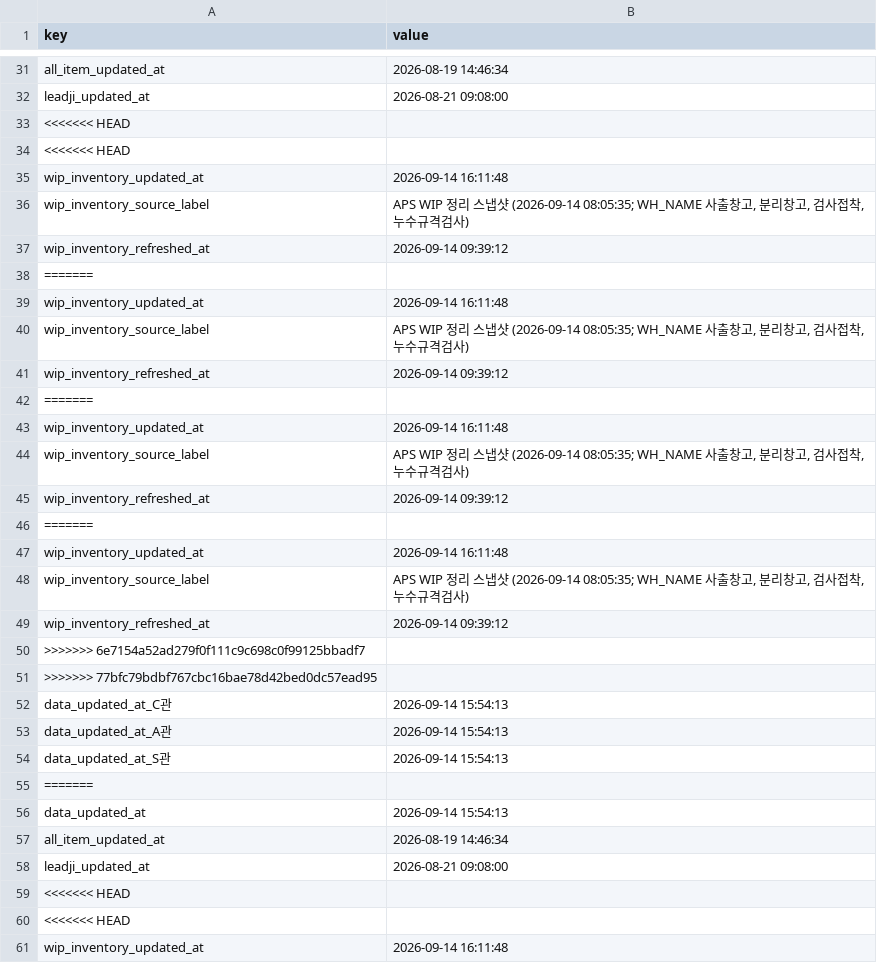
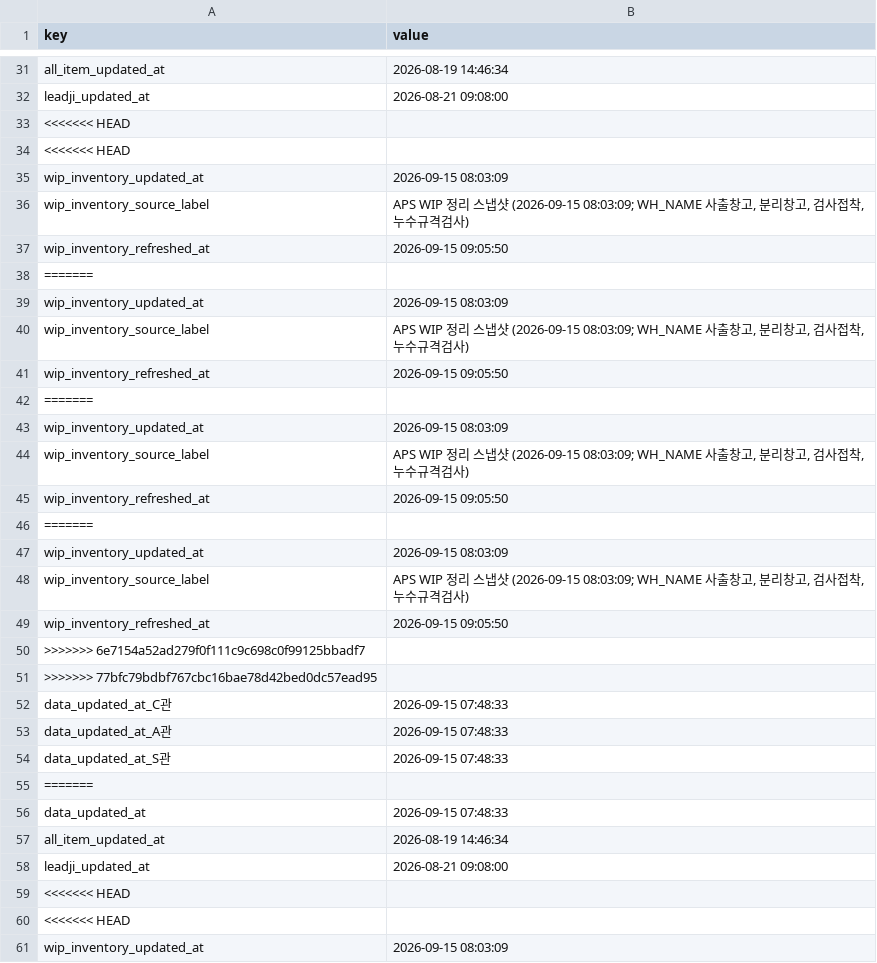
Before and after one commit to 113090ab-creator/INTEROJO, a CSV file: cloud_snapshots/snapshot_meta.csv, drawn as a sheet; only a part is shown, gaps mark what is left out; the diff covers the shown part only.

```diff
--- a/cloud_snapshots/snapshot_meta.csv
+++ b/cloud_snapshots/snapshot_meta.csv
@@ -34,24 +34,24 @@ leadji_updated_at,2026-08-21 09:08:00
 <<<<<<< HEAD,
-wip_inventory_updated_at,2026-09-14 16:11:48
-wip_inventory_source_label,"APS WIP 정리 스냅샷 (2026-09-14 08:05:35; WH_NAME 사출창고, 분리창고, 검사접착, 누수규격검사)"
-wip_inventory_refreshed_at,2026-09-14 09:39:12
+wip_inventory_updated_at,2026-09-15 08:03:09
+wip_inventory_source_label,"APS WIP 정리 스냅샷 (2026-09-15 08:03:09; WH_NAME 사출창고, 분리창고, 검사접착, 누수규격검사)"
+wip_inventory_refreshed_at,2026-09-15 09:05:50
 =======,
-wip_inventory_updated_at,2026-09-14 16:11:48
-wip_inventory_source_label,"APS WIP 정리 스냅샷 (2026-09-14 08:05:35; WH_NAME 사출창고, 분리창고, 검사접착, 누수규격검사)"
-wip_inventory_refreshed_at,2026-09-14 09:39:12
+wip_inventory_updated_at,2026-09-15 08:03:09
+wip_inventory_source_label,"APS WIP 정리 스냅샷 (2026-09-15 08:03:09; WH_NAME 사출창고, 분리창고, 검사접착, 누수규격검사)"
+wip_inventory_refreshed_at,2026-09-15 09:05:50
 =======,
-wip_inventory_updated_at,2026-09-14 16:11:48
-wip_inventory_source_label,"APS WIP 정리 스냅샷 (2026-09-14 08:05:35; WH_NAME 사출창고, 분리창고, 검사접착, 누수규격검사)"
-wip_inventory_refreshed_at,2026-09-14 09:39:12
+wip_inventory_updated_at,2026-09-15 08:03:09
+wip_inventory_source_label,"APS WIP 정리 스냅샷 (2026-09-15 08:03:09; WH_NAME 사출창고, 분리창고, 검사접착, 누수규격검사)"
+wip_inventory_refreshed_at,2026-09-15 09:05:50
 =======,
-wip_inventory_updated_at,2026-09-14 16:11:48
-wip_inventory_source_label,"APS WIP 정리 스냅샷 (2026-09-14 08:05:35; WH_NAME 사출창고, 분리창고, 검사접착, 누수규격검사)"
-wip_inventory_refreshed_at,2026-09-14 09:39:12
+wip_inventory_updated_at,2026-09-15 08:03:09
+wip_inventory_source_label,"APS WIP 정리 스냅샷 (2026-09-15 08:03:09; WH_NAME 사출창고, 분리창고, 검사접착, 누수규격검사)"
+wip_inventory_refreshed_at,2026-09-15 09:05:50
 >>>>>>> 6e7154a52ad279f0f111c9c698c0f99125bbadf7,
 >>>>>>> 77bfc79bdbf767cbc16bae78d42bed0dc57ead95,
-data_updated_at_C관,2026-09-14 15:54:13
-data_updated_at_A관,2026-09-14 15:54:13
-data_updated_at_S관,2026-09-14 15:54:13
+data_updated_at_C관,2026-09-15 07:48:33
+data_updated_at_A관,2026-09-15 07:48:33
+data_updated_at_S관,2026-09-15 07:48:33
 =======,
-data_updated_at,2026-09-14 15:54:13
+data_updated_at,2026-09-15 07:48:33
 all_item_updated_at,2026-08-19 14:46:34
@@ -60,2 +60,2 @@ leadji_updated_at,2026-08-21 09:08:00
 <<<<<<< HEAD,
-wip_inventory_updated_at,2026-09-14 16:11:48
+wip_inventory_updated_at,2026-09-15 08:03:09
```
Also changed, not shown: 47 edited cells elsewhere in this file, 20 other files.
